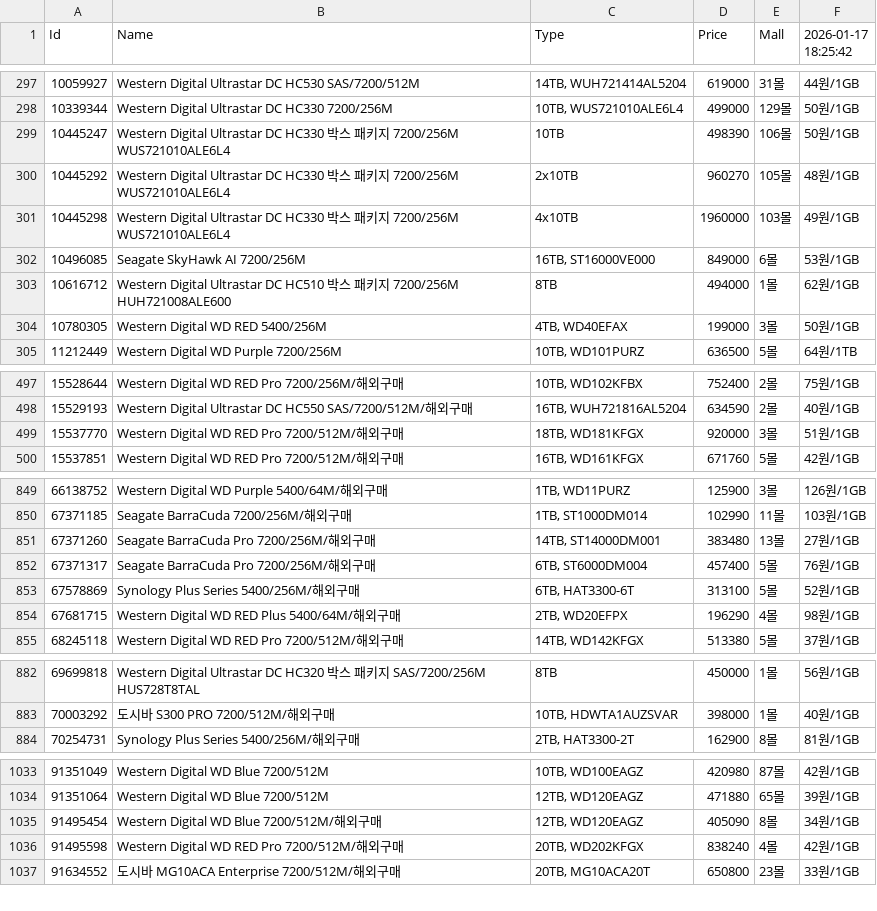
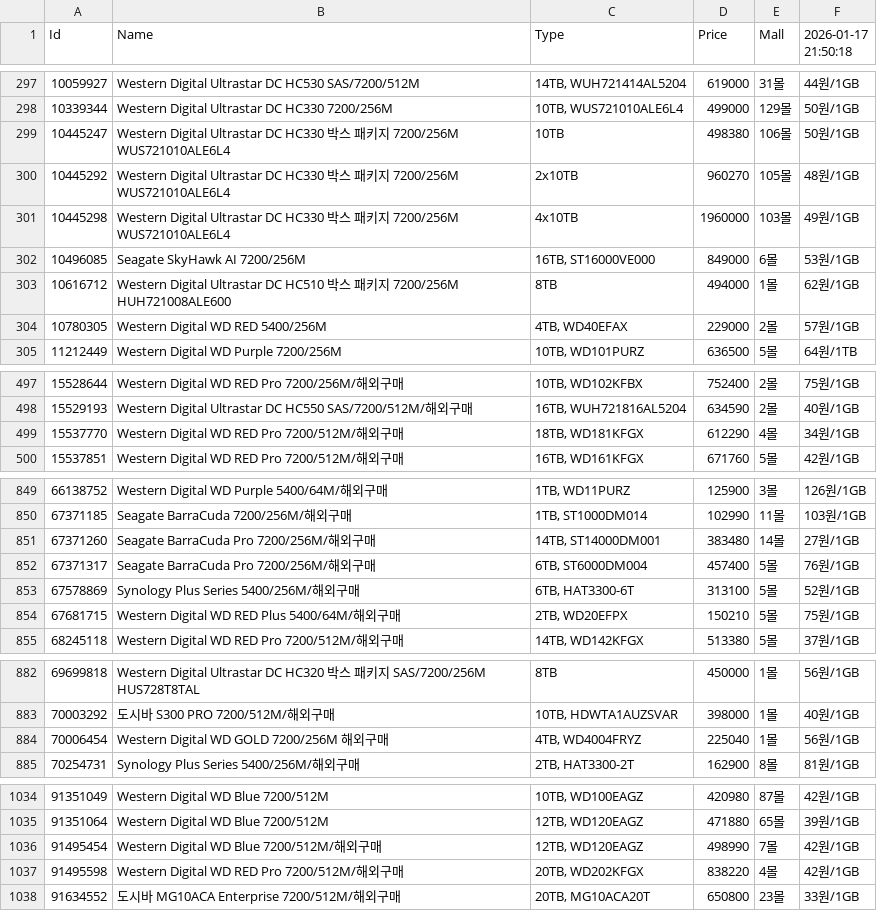
Before and after one commit to SSSSSSSSSSSSSSSSSSSSSSSSSSSSSSSSSSSSSun/Danawa-Crawler, a CSV file: crawl_data/HDD.csv, drawn as a sheet; only a part is shown, gaps mark what is left out; the diff covers the shown part only.

Commit message:
Bot - Auto Crawl | 2026-01-17 21:53:17

```diff
--- a/crawl_data/HDD.csv
+++ b/crawl_data/HDD.csv
@@ -1 +1 @@
-Id,Name,Type,Price,Mall,2026-01-17 18:25:42
+Id,Name,Type,Price,Mall,2026-01-17 21:50:18
@@ -298,3 +298,3 @@ Id,Name,Type,Price,Mall,2026-01-17 18:25:42
 10339344,Western Digital Ultrastar DC HC330 7200/256M,"10TB, WUS721010ALE6L4",499000,129몰,50원/1GB
-10445247,Western Digital Ultrastar DC HC330 박스 패키지 7200/256M WUS721010ALE6L4,10TB,498390,106몰,50원/1GB
+10445247,Western Digital Ultrastar DC HC330 박스 패키지 7200/256M WUS721010ALE6L4,10TB,498380,106몰,50원/1GB
 10445292,Western Digital Ultrastar DC HC330 박스 패키지 7200/256M WUS721010ALE6L4,2x10TB,960270,105몰,48원/1GB
@@ -303,3 +303,3 @@ Id,Name,Type,Price,Mall,2026-01-17 18:25:42
 10616712,Western Digital Ultrastar DC HC510 박스 패키지 7200/256M HUH721008ALE600,8TB,494000,1몰,62원/1GB
-10780305,Western Digital WD RED 5400/256M,"4TB, WD40EFAX",199000,3몰,50원/1GB
+10780305,Western Digital WD RED 5400/256M,"4TB, WD40EFAX",229000,2몰,57원/1GB
 11212449,Western Digital WD Purple 7200/256M,"10TB, WD101PURZ",636500,5몰,64원/1TB
@@ -498,3 +498,3 @@ Id,Name,Type,Price,Mall,2026-01-17 18:25:42
 15529193,Western Digital Ultrastar DC HC550 SAS/7200/512M/해외구매,"16TB, WUH721816AL5204",634590,2몰,40원/1GB
-15537770,Western Digital WD RED Pro 7200/512M/해외구매,"18TB, WD181KFGX",920000,3몰,51원/1GB
+15537770,Western Digital WD RED Pro 7200/512M/해외구매,"18TB, WD181KFGX",612290,4몰,34원/1GB
 15537851,Western Digital WD RED Pro 7200/512M/해외구매,"16TB, WD161KFGX",671760,5몰,42원/1GB
@@ -850,6 +850,6 @@ Id,Name,Type,Price,Mall,2026-01-17 18:25:42
 67371185,Seagate BarraCuda 7200/256M/해외구매,"1TB, ST1000DM014",102990,11몰,103원/1GB
-67371260,Seagate BarraCuda Pro 7200/256M/해외구매,"14TB, ST14000DM001",383480,13몰,27원/1GB
+67371260,Seagate BarraCuda Pro 7200/256M/해외구매,"14TB, ST14000DM001",383480,14몰,27원/1GB
 67371317,Seagate BarraCuda Pro 7200/256M/해외구매,"6TB, ST6000DM004",457400,5몰,76원/1GB
 67578869,Synology Plus Series 5400/256M/해외구매,"6TB, HAT3300-6T",313100,5몰,52원/1GB
-67681715,Western Digital WD RED Plus 5400/64M/해외구매,"2TB, WD20EFPX",196290,4몰,98원/1GB
+67681715,Western Digital WD RED Plus 5400/64M/해외구매,"2TB, WD20EFPX",150210,5몰,75원/1GB
 68245118,Western Digital WD RED Pro 7200/512M/해외구매,"14TB, WD142KFGX",513380,5몰,37원/1GB
@@ -883,2 +883,3 @@ Id,Name,Type,Price,Mall,2026-01-17 18:25:42
 70003292,도시바 S300 PRO 7200/512M/해외구매,"10TB, HDWTA1AUZSVAR",398000,1몰,40원/1GB
+70006454,Western Digital WD GOLD 7200/256M 해외구매,"4TB, WD4004FRYZ",225040,1몰,56원/1GB
 70254731,Synology Plus Series 5400/256M/해외구매,"2TB, HAT3300-2T",162900,8몰,81원/1GB
@@ -1034,4 +1035,4 @@ Id,Name,Type,Price,Mall,2026-01-17 18:25:42
 91351064,Western Digital WD Blue 7200/512M,"12TB, WD120EAGZ",471880,65몰,39원/1GB
-91495454,Western Digital WD Blue 7200/512M/해외구매,"12TB, WD120EAGZ",405090,8몰,34원/1GB
-91495598,Western Digital WD RED Pro 7200/512M/해외구매,"20TB, WD202KFGX",838240,4몰,42원/1GB
+91495454,Western Digital WD Blue 7200/512M/해외구매,"12TB, WD120EAGZ",498990,7몰,42원/1GB
+91495598,Western Digital WD RED Pro 7200/512M/해외구매,"20TB, WD202KFGX",838220,4몰,42원/1GB
 91634552,도시바 MG10ACA Enterprise 7200/512M/해외구매,"20TB, MG10ACA20T",650800,23몰,33원/1GB
```
Also changed, not shown: 30 edited cells elsewhere in this file, crawl_data/AIO Cooler.csv, crawl_data/Air Cooler.csv, 7 other files.
